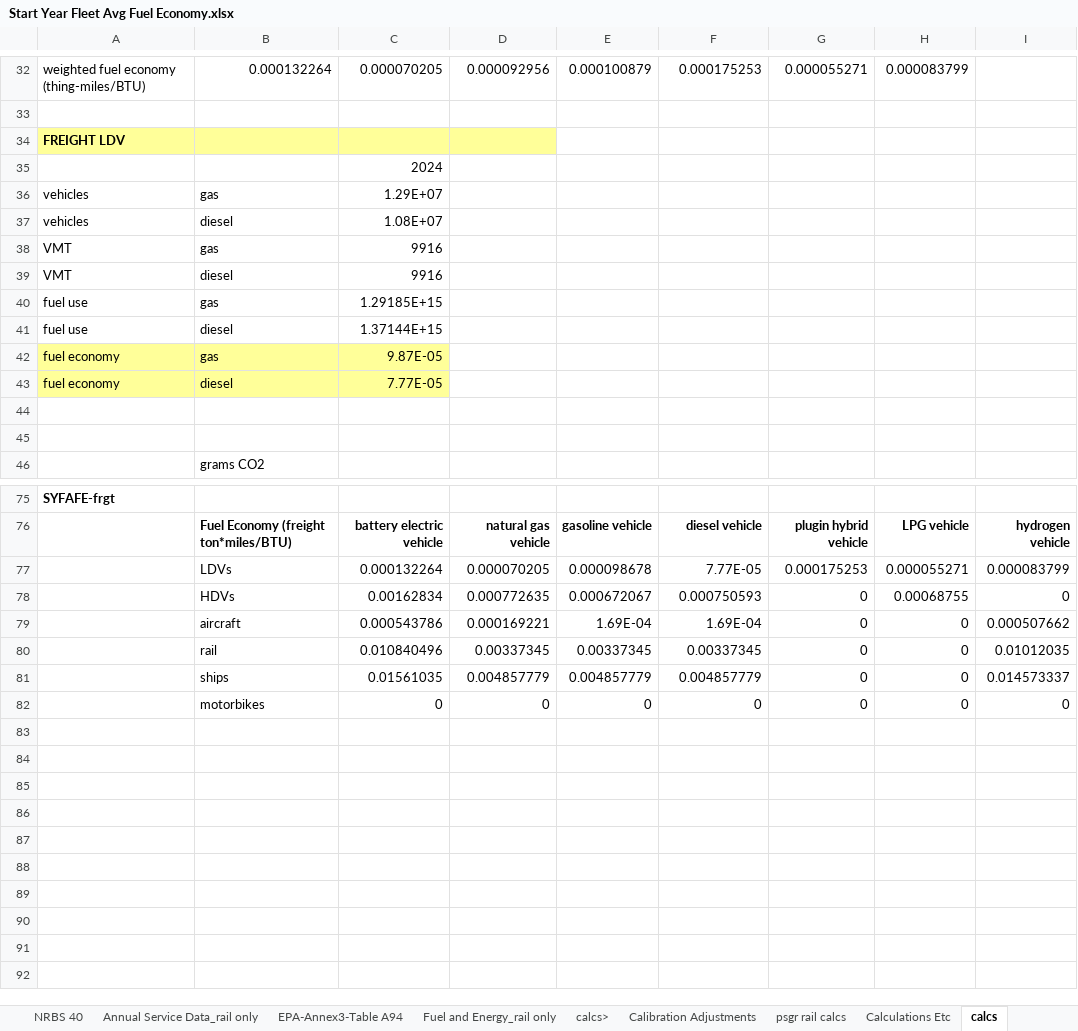
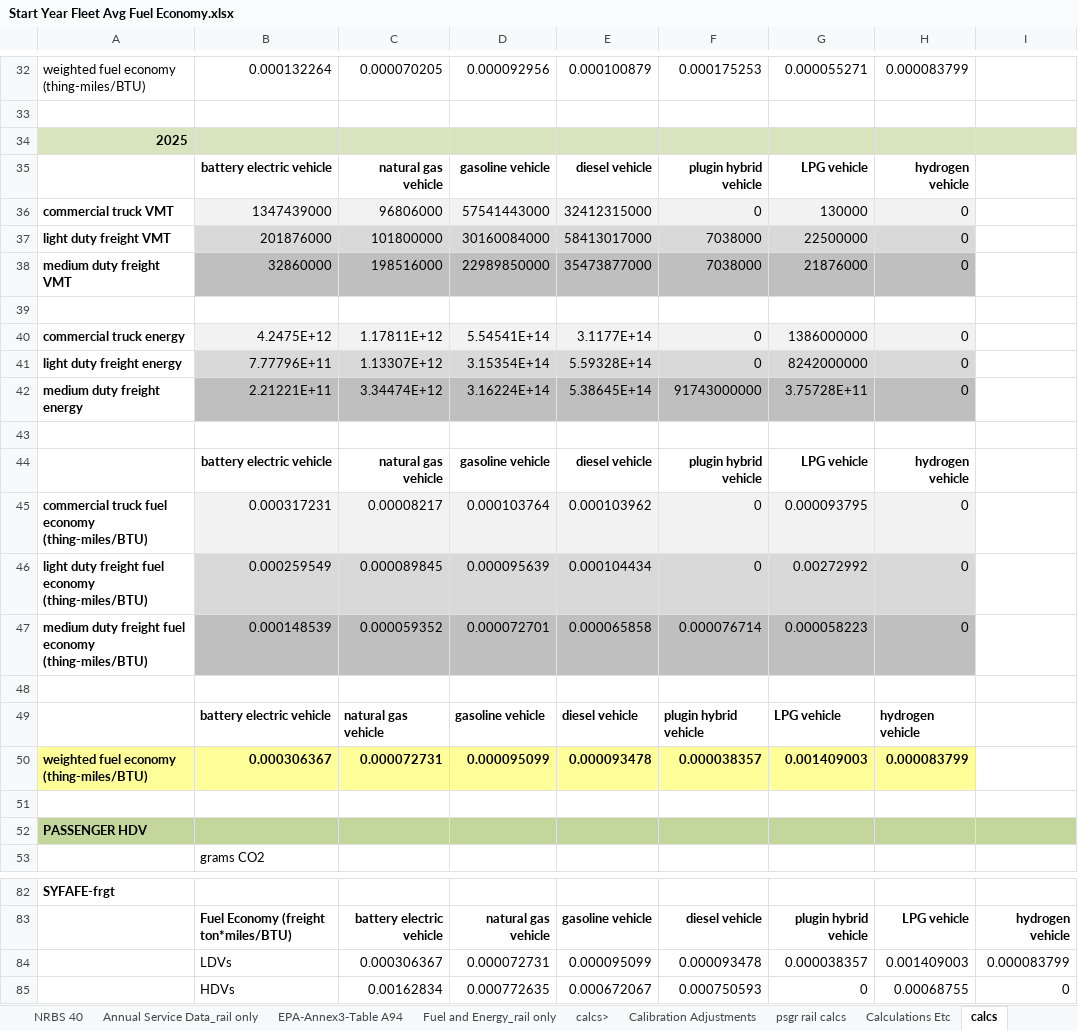
Before and after one commit to EnergyInnovation/eps-us, an Excel workbook: InputData/trans/SYFAFE/Start Year Fleet Avg Fuel Economy.xlsx, sheet calcs, drawn as a sheet; only a part is shown, gaps mark what is left out; the shorter side is filled out with more unchanged rows; values as stored, in another font and other column widths than the file's, no borders; removed rows and columns are numbered as before the commit, all else as after; the diff names each change by its address in the sheet, - before the commit and + after, or states it on an @@ line.

Commit message:
BAADTbVT, BCDTRTSY, BHNVFEAL, BNVFE, SFAFE calibrate freight ldvs

```diff
--- a/InputData/trans/SYFAFE/Start Year Fleet Avg Fuel Economy.xlsx (sheet calcs)
+++ b/InputData/trans/SYFAFE/Start Year Fleet Avg Fuel Economy.xlsx (sheet calcs)
-A34: FREIGHT LDV
+A34: 2025
-A34:D34 fill: #FFFF99
+A34:D34 fill: #D7E4BD
-E34:I34 fill: none
+E34:I34 fill: #D7E4BD
-row 35:  |  | 2024
-row 36: vehicles | gas | 1.29E+07
-row 37: vehicles | diesel | 1.08E+07
-row 38: VMT | gas | 9916
-row 39: VMT | diesel | 9916
-row 40: fuel use | gas | 1.29185E+15
-row 41: fuel use | diesel | 1.37144E+15
-row 42: fuel economy | gas | 9.87E-05
-row 43: fuel economy | diesel | 7.77E-05
+row 35:  | battery electric vehicle | natural gas vehicle | gasoline vehicle | diesel vehicle | plugin hybrid vehicle | LPG vehicle | hydrogen vehicle
+row 36: commercial truck VMT | 1347439000 | 96806000 | 57541443000 | 32412315000 | 0 | 130000 | 0
+row 37: light duty freight VMT | 201876000 | 101800000 | 30160084000 | 58413017000 | 7038000 | 22500000 | 0
+row 38: medium duty freight VMT | 32860000 | 198516000 | 22989850000 | 35473877000 | 7038000 | 21876000 | 0
+row 40: commercial truck energy | 4.2475E+12 | 1.17811E+12 | 5.54541E+14 | 3.1177E+14 | 0 | 1386000000 | 0
+row 41: light duty freight energy | 7.77796E+11 | 1.13307E+12 | 3.15354E+14 | 5.59328E+14 | 0 | 8242000000 | 0
+row 42: medium duty freight energy | 2.21221E+11 | 3.34474E+12 | 3.16224E+14 | 5.38645E+14 | 91743000000 | 3.75728E+11 | 0
+row 44:  | battery electric vehicle | natural gas vehicle | gasoline vehicle | diesel vehicle | plugin hybrid vehicle | LPG vehicle | hydrogen vehicle
+row 45: commercial truck fuel economy (thing-miles/BTU) | 0.000317231 | 0.00008217 | 0.000103764 | 0.000103962 | 0 | 0.000093795 | 0
+row 46: light duty freight fuel economy (thing-miles/BTU) | 0.000259549 | 0.000089845 | 0.000095639 | 0.000104434 | 0 | 0.00272992 | 0
+row 47: medium duty freight fuel economy (thing-miles/BTU) | 0.000148539 | 0.000059352 | 0.000072701 | 0.000065858 | 0.000076714 | 0.000058223 | 0
+row 48: (empty)
+row 49:  | battery electric vehicle | natural gas vehicle | gasoline vehicle | diesel vehicle | plugin hybrid vehicle | LPG vehicle | hydrogen vehicle
+row 50: weighted fuel economy (thing-miles/BTU) | 0.000306367 | 0.000072731 | 0.000095099 | 0.000093478 | 0.000038357 | 0.001409003 | 0.000083799
+row 51: (empty)
+row 52: PASSENGER HDV
-row 77:  | LDVs | 0.000132264 | 0.000070205 | 0.000098678 | 7.77E-05 | 0.000175253 | 0.000055271 | 0.000083799
+row 84:  | LDVs | 0.000306367 | 0.000072731 | 0.000095099 | 0.000093478 | 0.000038357 | 0.001409003 | 0.000083799
```
Also changed, not shown: sheet SYFAFE-frgt, other sheet tabs, formulas that keep their value, InputData/trans/BAADTbVT/BAU Avg Annual Dist Traveled by Veh Type.xlsx, InputData/trans/BCDTRtSY/BAU Cargo Dist Transported Relative to Start Yr.xlsx, 8 other files.
